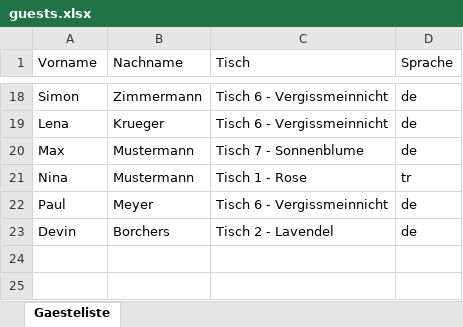
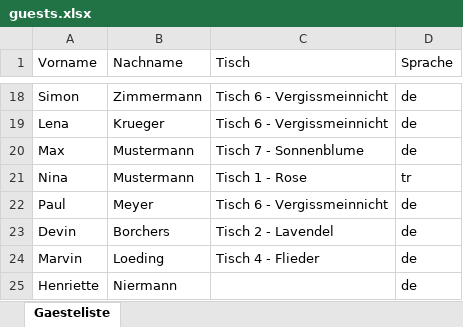
Before and after one commit to luisa-wedding/platzfinder., an Excel workbook: guests.xlsx, sheet Gaesteliste, drawn as a sheet; only a part is shown, gaps mark what is left out; values as stored, in another font and other column widths than the file's, no borders; the diff names each change by its address in the sheet, - before the commit and + after, or states it on an @@ line.

Commit message:
Update guests.xlsx über Config-Seite

```diff
--- a/guests.xlsx (sheet Gaesteliste)
+++ b/guests.xlsx (sheet Gaesteliste)
+row 24: Marvin | Loeding | Tisch 4 - Flieder | de
+row 25: Henriette | Niermann |  | de
```
